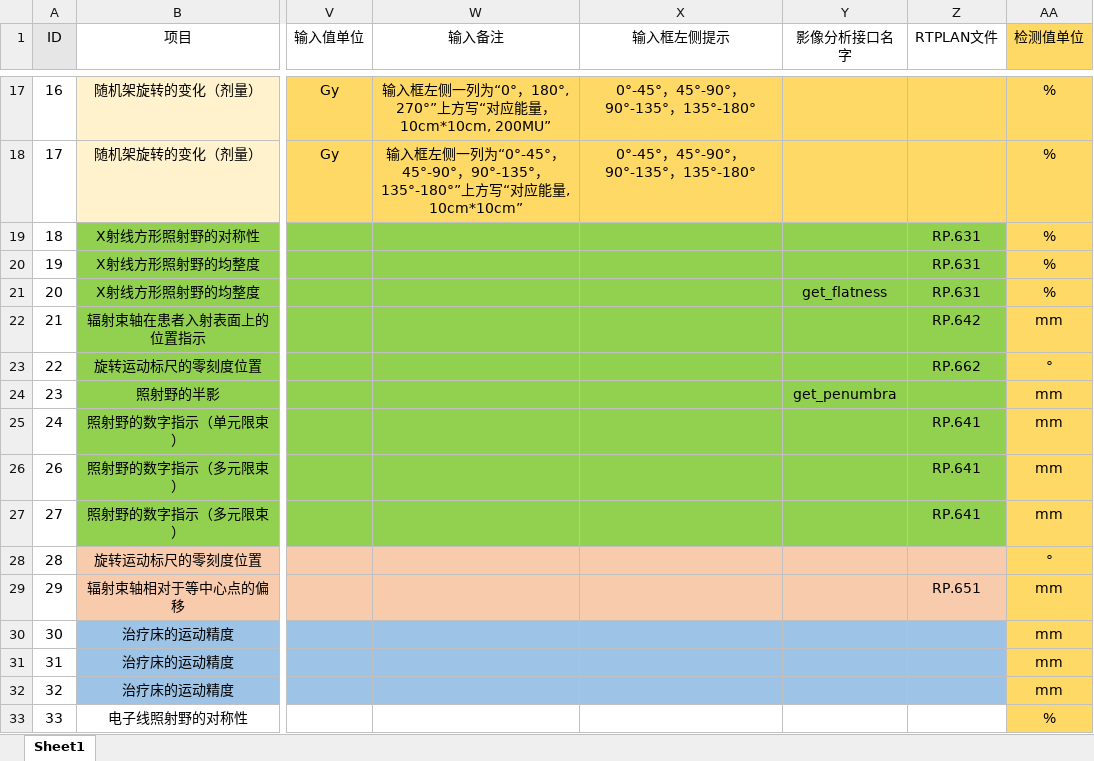
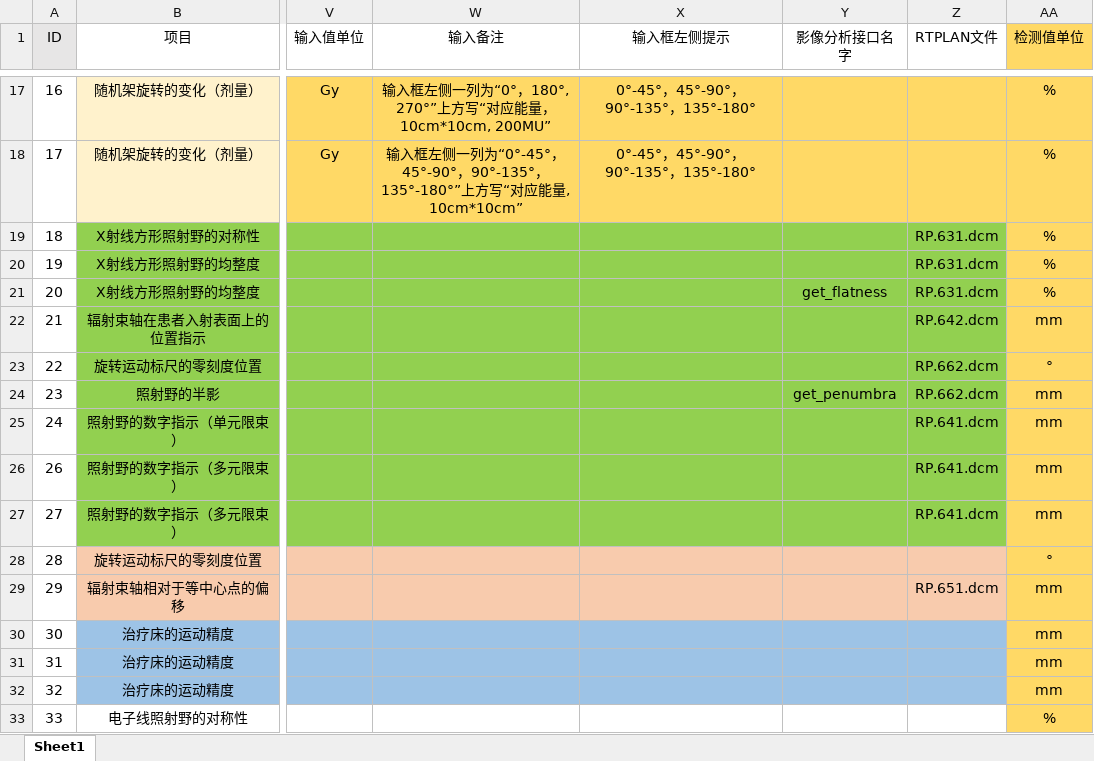
Before and after one commit to lushuhua/QCS, an Excel workbook: src/extraResources/qcs项目目录.xlsx, sheet Sheet1, drawn as a sheet; only a part is shown, gaps mark what is left out; values as stored, in another font and other column widths than the file's, no borders; the diff names each change by its address in the sheet, - before the commit and + after, or states it on an @@ line.

```diff
--- a/src/extraResources/qcs项目目录.xlsx (sheet Sheet1)
+++ b/src/extraResources/qcs项目目录.xlsx (sheet Sheet1)
-Z19:Z21 (RTPLAN文件): RP.631
+Z19:Z21 (RTPLAN文件): RP.631.dcm
-Z22 (RTPLAN文件): RP.642
+Z22 (RTPLAN文件): RP.642.dcm
-Z23 (RTPLAN文件): RP.662
+Z23 (RTPLAN文件): RP.662.dcm
-Z24 (RTPLAN文件): (empty)
+Z24 (RTPLAN文件): RP.662.dcm
-Z25:Z27 (RTPLAN文件): RP.641
+Z25:Z27 (RTPLAN文件): RP.641.dcm
-Z29 (RTPLAN文件): RP.651
+Z29 (RTPLAN文件): RP.651.dcm
```
Also changed, not shown: 19 other files.
